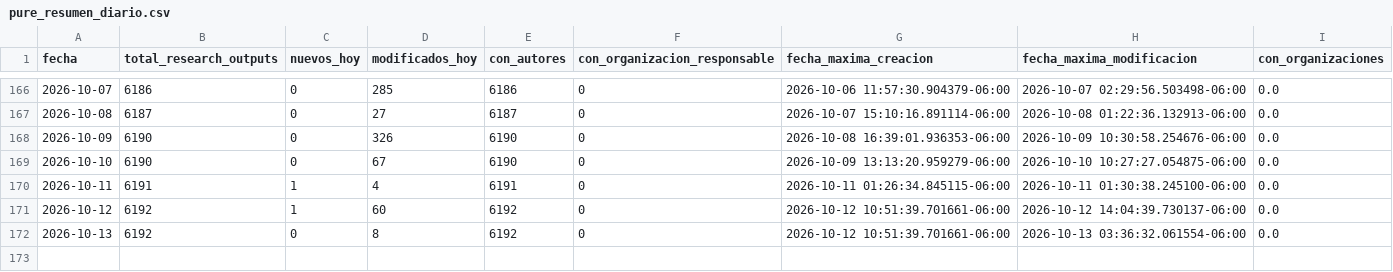
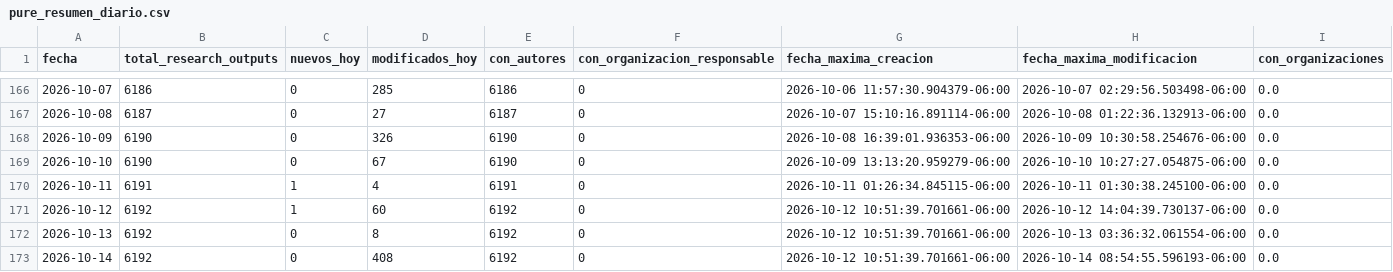
Before and after one commit to victorinox93/pure_daily, a CSV file: data/pure_resumen_diario.csv, drawn as a sheet; only a part is shown, gaps mark what is left out; the diff names each change by its address in the sheet, - before the commit and + after, or states it on an @@ line.

```diff
--- a/data/pure_resumen_diario.csv
+++ b/data/pure_resumen_diario.csv
+row 173: 2026-10-14 | 6192 | 0 | 408 | 6192 | 0 | 2026-10-12 10:51:39.701661-06:00 | 2026-10-14 08:54:55.596193-06:00 | 0.0
```
Also changed, not shown: 2 other files.
